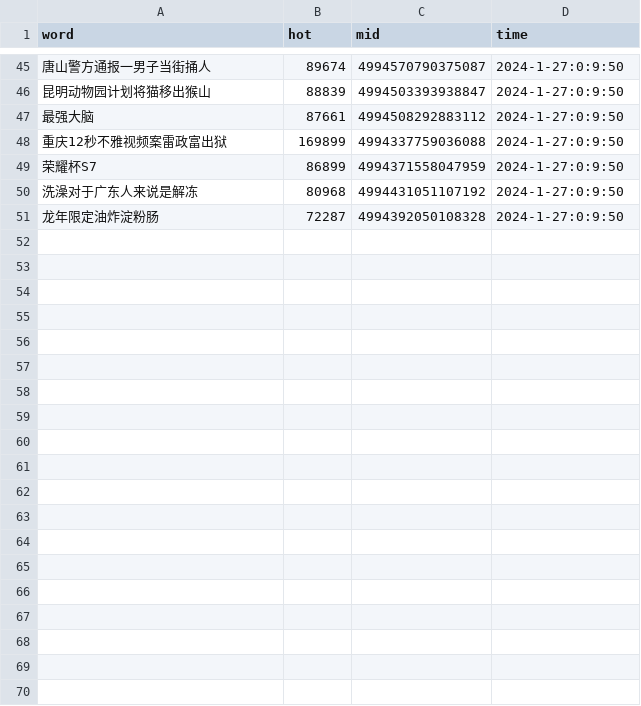
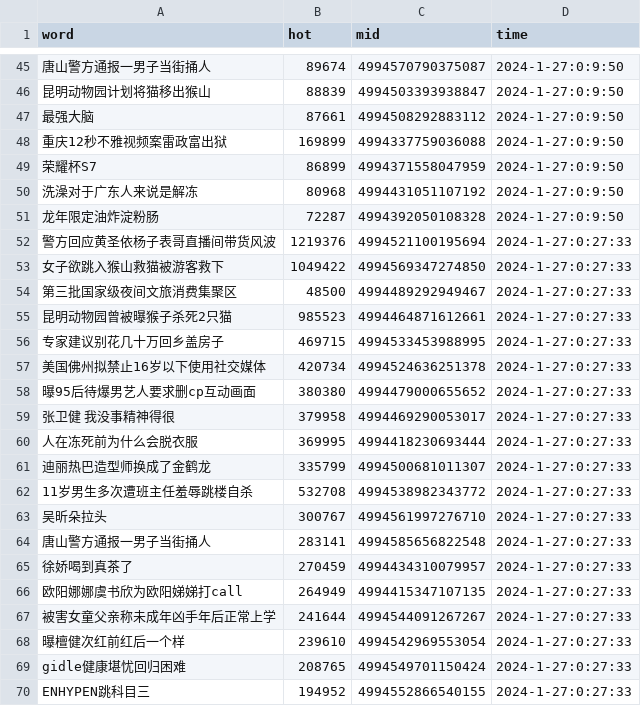
Before and after one commit to Euclid-Jie/weibo_hotlist, a CSV file: hotlist/2024_1_27.csv, drawn as a sheet; only a part is shown, gaps mark what is left out; the diff covers the shown part only; the diff names each change by its address in the sheet, - before the commit and + after, or states it on an @@ line.

Commit message:
craw_5minly_2024-01-26 16:27

```diff
--- a/hotlist/2024_1_27.csv
+++ b/hotlist/2024_1_27.csv
+row 52: 警方回应黄圣依杨子表哥直播间带货风波 | 1219376 | 4994521100195694 | 2024-1-27:0:27:33
+row 53: 女子欲跳入猴山救猫被游客救下 | 1049422 | 4994569347274850 | 2024-1-27:0:27:33
+row 54: 第三批国家级夜间文旅消费集聚区 | 48500 | 4994489292949467 | 2024-1-27:0:27:33
+row 55: 昆明动物园曾被曝猴子杀死2只猫 | 985523 | 4994464871612661 | 2024-1-27:0:27:33
+row 56: 专家建议别花几十万回乡盖房子 | 469715 | 4994533453988995 | 2024-1-27:0:27:33
+row 57: 美国佛州拟禁止16岁以下使用社交媒体 | 420734 | 4994524636251378 | 2024-1-27:0:27:33
+row 58: 曝95后待爆男艺人要求删cp互动画面 | 380380 | 4994479000655652 | 2024-1-27:0:27:33
+row 59: 张卫健 我没事精神得很 | 379958 | 4994469290053017 | 2024-1-27:0:27:33
+row 60: 人在冻死前为什么会脱衣服 | 369995 | 4994418230693444 | 2024-1-27:0:27:33
+row 61: 迪丽热巴造型师换成了金鹤龙 | 335799 | 4994500681011307 | 2024-1-27:0:27:33
+row 62: 11岁男生多次遭班主任羞辱跳楼自杀 | 532708 | 4994538982343772 | 2024-1-27:0:27:33
+row 63: 吴昕朵拉头 | 300767 | 4994561997276710 | 2024-1-27:0:27:33
+row 64: 唐山警方通报一男子当街捅人 | 283141 | 4994585656822548 | 2024-1-27:0:27:33
+row 65: 徐娇喝到真茶了 | 270459 | 4994434310079957 | 2024-1-27:0:27:33
+row 66: 欧阳娜娜虞书欣为欧阳娣娣打call | 264949 | 4994415347107135 | 2024-1-27:0:27:33
+row 67: 被害女童父亲称未成年凶手年后正常上学 | 241644 | 4994544091267267 | 2024-1-27:0:27:33
+row 68: 曝檀健次红前红后一个样 | 239610 | 4994542969553054 | 2024-1-27:0:27:33
+row 69: gidle健康堪忧回归困难 | 208765 | 4994549701150424 | 2024-1-27:0:27:33
+row 70: ENHYPEN跳科目三 | 194952 | 4994552866540155 | 2024-1-27:0:27:33
```
Also changed, not shown: 31 added rows elsewhere in this file.
